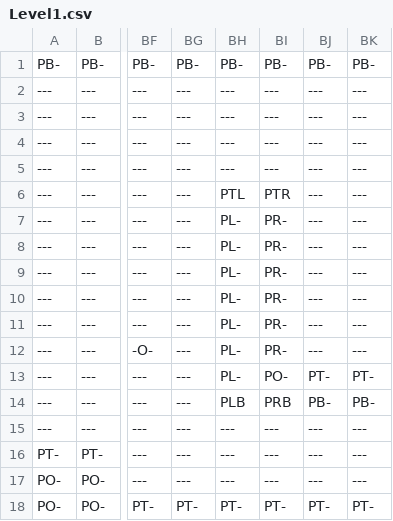
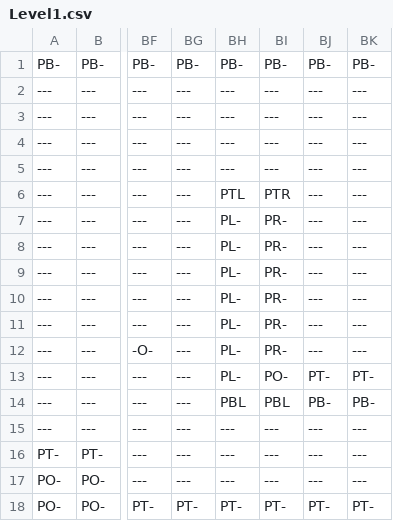
Before and after one commit to wayne-dillon/NewGame, a CSV file: NewGame/Source/Content/Levels/Level1.csv, drawn as a sheet; only a part is shown, gaps mark what is left out; the diff names each change by its address in the sheet, - before the commit and + after, or states it on an @@ line.

```diff
--- a/NewGame/Source/Content/Levels/Level1.csv
+++ b/NewGame/Source/Content/Levels/Level1.csv
-BH14: PLB
+BH14: PBL
-BI14: PRB
+BI14: PBL
```
Also changed, not shown: 5 other files.
